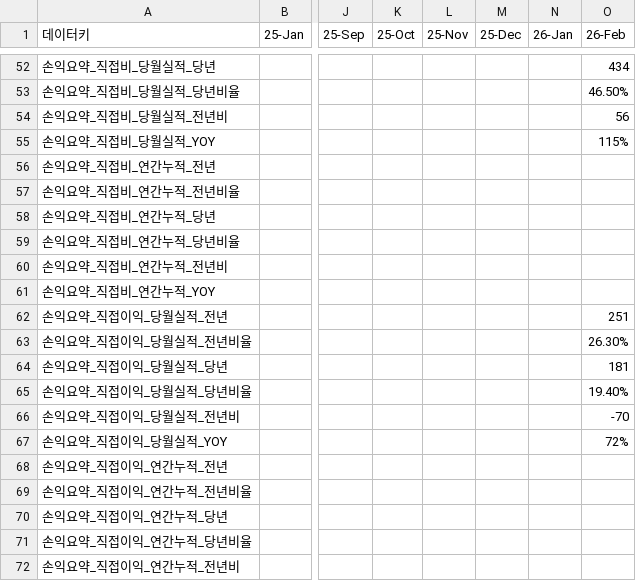
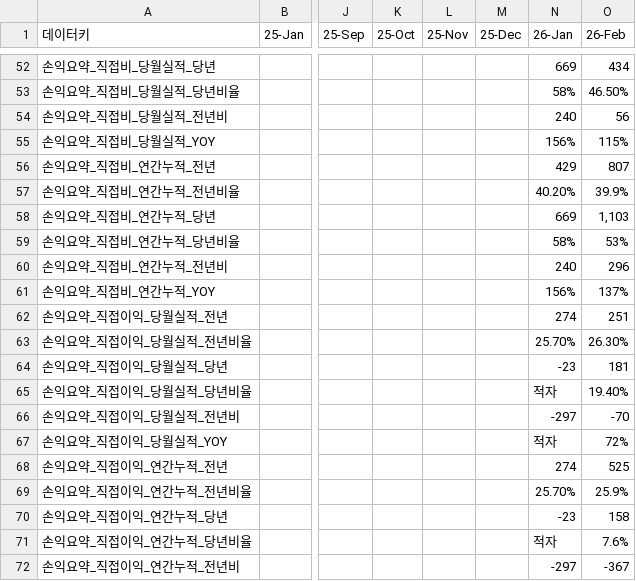
Before and after one commit to kyeongsoo88/New_stodashboard, a CSV file: frontend/public/data/dashboard-usec-data.csv, drawn as a sheet; only a part is shown, gaps mark what is left out; the diff covers the shown part only; the diff names each change by its address in the sheet, - before the commit and + after, or states it on an @@ line.

```diff
--- a/frontend/public/data/dashboard-usec-data.csv
+++ b/frontend/public/data/dashboard-usec-data.csv
-N52 (26-Jan): (empty)
+N52 (26-Jan): 669
-N53 (26-Jan): (empty)
+N53 (26-Jan): 58%
-N54 (26-Jan): (empty)
+N54 (26-Jan): 240
-N55 (26-Jan): (empty)
+N55 (26-Jan): 156%
-N56 (26-Jan): (empty)
+N56 (26-Jan): 429
-O56 (26-Feb): (empty)
+O56 (26-Feb): 807
-N57 (26-Jan): (empty)
+N57 (26-Jan): 40.20%
-O57 (26-Feb): (empty)
+O57 (26-Feb): 39.9%
-N58 (26-Jan): (empty)
+N58 (26-Jan): 669
-O58 (26-Feb): (empty)
+O58 (26-Feb): 1,103
-N59 (26-Jan): (empty)
+N59 (26-Jan): 58%
-O59 (26-Feb): (empty)
+O59 (26-Feb): 53%
-N60 (26-Jan): (empty)
+N60 (26-Jan): 240
-O60 (26-Feb): (empty)
+O60 (26-Feb): 296
-N61 (26-Jan): (empty)
+N61 (26-Jan): 156%
-O61 (26-Feb): (empty)
+O61 (26-Feb): 137%
-N62 (26-Jan): (empty)
+N62 (26-Jan): 274
-N63 (26-Jan): (empty)
+N63 (26-Jan): 25.70%
-N64 (26-Jan): (empty)
+N64 (26-Jan): -23
-N65 (26-Jan): (empty)
+N65 (26-Jan): 적자
-N66 (26-Jan): (empty)
+N66 (26-Jan): -297
-N67 (26-Jan): (empty)
+N67 (26-Jan): 적자
-N68 (26-Jan): (empty)
+N68 (26-Jan): 274
-O68 (26-Feb): (empty)
+O68 (26-Feb): 525
-N69 (26-Jan): (empty)
+N69 (26-Jan): 25.70%
-O69 (26-Feb): (empty)
+O69 (26-Feb): 25.9%
-N70 (26-Jan): (empty)
+N70 (26-Jan): -23
-O70 (26-Feb): (empty)
+O70 (26-Feb): 158
-N71 (26-Jan): (empty)
+N71 (26-Jan): 적자
-O71 (26-Feb): (empty)
+O71 (26-Feb): 7.6%
-N72 (26-Jan): (empty)
+N72 (26-Jan): -297
-O72 (26-Feb): (empty)
+O72 (26-Feb): -367
```
Also changed, not shown: 66 edited cells elsewhere in this file.
